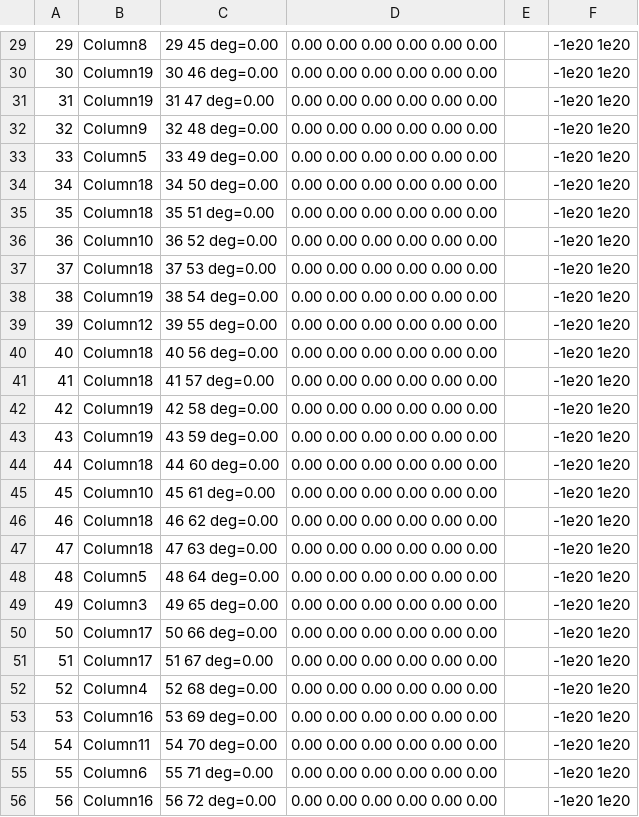
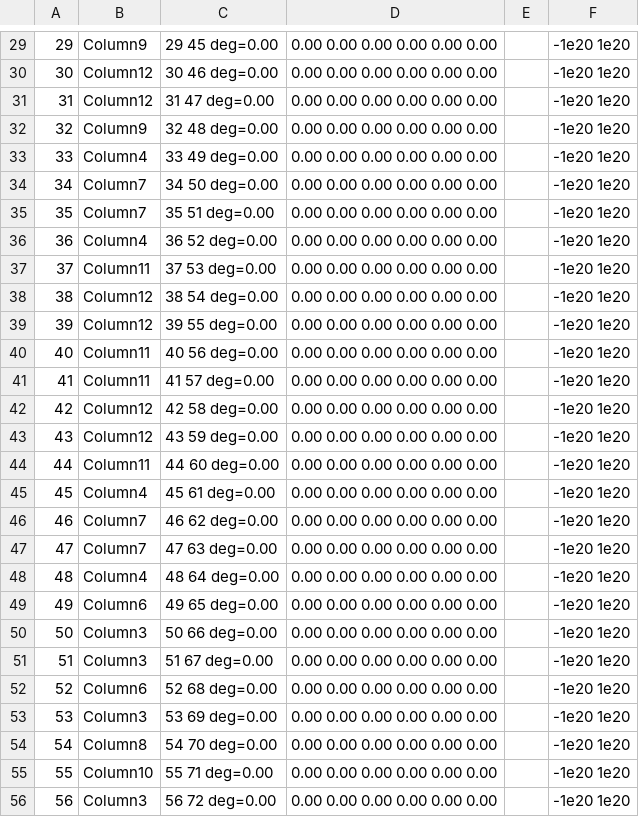
Before and after one commit to virgiliomsilva/frameDesigner, a CSV file: toSeismo/04_elemConnectivity.csv, drawn as a sheet; only a part is shown, gaps mark what is left out; the diff covers the shown part only.

```diff
--- a/toSeismo/04_elemConnectivity.csv
+++ b/toSeismo/04_elemConnectivity.csv
@@ -29,28 +29,28 @@
-29,Column8,29   45   deg=0.00,0.00   0.00   0.00   0.00   0.00   0.00,,-1e20   1e20
-30,Column19,30   46   deg=0.00,0.00   0.00   0.00   0.00   0.00   0.00,,-1e20   1e20
-31,Column19,31   47   deg=0.00,0.00   0.00   0.00   0.00   0.00   0.00,,-1e20   1e20
+29,Column9,29   45   deg=0.00,0.00   0.00   0.00   0.00   0.00   0.00,,-1e20   1e20
+30,Column12,30   46   deg=0.00,0.00   0.00   0.00   0.00   0.00   0.00,,-1e20   1e20
+31,Column12,31   47   deg=0.00,0.00   0.00   0.00   0.00   0.00   0.00,,-1e20   1e20
 32,Column9,32   48   deg=0.00,0.00   0.00   0.00   0.00   0.00   0.00,,-1e20   1e20
-33,Column5,33   49   deg=0.00,0.00   0.00   0.00   0.00   0.00   0.00,,-1e20   1e20
-34,Column18,34   50   deg=0.00,0.00   0.00   0.00   0.00   0.00   0.00,,-1e20   1e20
-35,Column18,35   51   deg=0.00,0.00   0.00   0.00   0.00   0.00   0.00,,-1e20   1e20
-36,Column10,36   52   deg=0.00,0.00   0.00   0.00   0.00   0.00   0.00,,-1e20   1e20
-37,Column18,37   53   deg=0.00,0.00   0.00   0.00   0.00   0.00   0.00,,-1e20   1e20
-38,Column19,38   54   deg=0.00,0.00   0.00   0.00   0.00   0.00   0.00,,-1e20   1e20
+33,Column4,33   49   deg=0.00,0.00   0.00   0.00   0.00   0.00   0.00,,-1e20   1e20
+34,Column7,34   50   deg=0.00,0.00   0.00   0.00   0.00   0.00   0.00,,-1e20   1e20
+35,Column7,35   51   deg=0.00,0.00   0.00   0.00   0.00   0.00   0.00,,-1e20   1e20
+36,Column4,36   52   deg=0.00,0.00   0.00   0.00   0.00   0.00   0.00,,-1e20   1e20
+37,Column11,37   53   deg=0.00,0.00   0.00   0.00   0.00   0.00   0.00,,-1e20   1e20
+38,Column12,38   54   deg=0.00,0.00   0.00   0.00   0.00   0.00   0.00,,-1e20   1e20
 39,Column12,39   55   deg=0.00,0.00   0.00   0.00   0.00   0.00   0.00,,-1e20   1e20
-40,Column18,40   56   deg=0.00,0.00   0.00   0.00   0.00   0.00   0.00,,-1e20   1e20
-41,Column18,41   57   deg=0.00,0.00   0.00   0.00   0.00   0.00   0.00,,-1e20   1e20
-42,Column19,42   58   deg=0.00,0.00   0.00   0.00   0.00   0.00   0.00,,-1e20   1e20
-43,Column19,43   59   deg=0.00,0.00   0.00   0.00   0.00   0.00   0.00,,-1e20   1e20
-44,Column18,44   60   deg=0.00,0.00   0.00   0.00   0.00   0.00   0.00,,-1e20   1e20
-45,Column10,45   61   deg=0.00,0.00   0.00   0.00   0.00   0.00   0.00,,-1e20   1e20
-46,Column18,46   62   deg=0.00,0.00   0.00   0.00   0.00   0.00   0.00,,-1e20   1e20
-47,Column18,47   63   deg=0.00,0.00   0.00   0.00   0.00   0.00   0.00,,-1e20   1e20
-48,Column5,48   64   deg=0.00,0.00   0.00   0.00   0.00   0.00   0.00,,-1e20   1e20
-49,Column3,49   65   deg=0.00,0.00   0.00   0.00   0.00   0.00   0.00,,-1e20   1e20
-50,Column17,50   66   deg=0.00,0.00   0.00   0.00   0.00   0.00   0.00,,-1e20   1e20
-51,Column17,51   67   deg=0.00,0.00   0.00   0.00   0.00   0.00   0.00,,-1e20   1e20
-52,Column4,52   68   deg=0.00,0.00   0.00   0.00   0.00   0.00   0.00,,-1e20   1e20
-53,Column16,53   69   deg=0.00,0.00   0.00   0.00   0.00   0.00   0.00,,-1e20   1e20
-54,Column11,54   70   deg=0.00,0.00   0.00   0.00   0.00   0.00   0.00,,-1e20   1e20
-55,Column6,55   71   deg=0.00,0.00   0.00   0.00   0.00   0.00   0.00,,-1e20   1e20
-56,Column16,56   72   deg=0.00,0.00   0.00   0.00   0.00   0.00   0.00,,-1e20   1e20
+40,Column11,40   56   deg=0.00,0.00   0.00   0.00   0.00   0.00   0.00,,-1e20   1e20
+41,Column11,41   57   deg=0.00,0.00   0.00   0.00   0.00   0.00   0.00,,-1e20   1e20
+42,Column12,42   58   deg=0.00,0.00   0.00   0.00   0.00   0.00   0.00,,-1e20   1e20
+43,Column12,43   59   deg=0.00,0.00   0.00   0.00   0.00   0.00   0.00,,-1e20   1e20
+44,Column11,44   60   deg=0.00,0.00   0.00   0.00   0.00   0.00   0.00,,-1e20   1e20
+45,Column4,45   61   deg=0.00,0.00   0.00   0.00   0.00   0.00   0.00,,-1e20   1e20
+46,Column7,46   62   deg=0.00,0.00   0.00   0.00   0.00   0.00   0.00,,-1e20   1e20
+47,Column7,47   63   deg=0.00,0.00   0.00   0.00   0.00   0.00   0.00,,-1e20   1e20
+48,Column4,48   64   deg=0.00,0.00   0.00   0.00   0.00   0.00   0.00,,-1e20   1e20
+49,Column6,49   65   deg=0.00,0.00   0.00   0.00   0.00   0.00   0.00,,-1e20   1e20
+50,Column3,50   66   deg=0.00,0.00   0.00   0.00   0.00   0.00   0.00,,-1e20   1e20
+51,Column3,51   67   deg=0.00,0.00   0.00   0.00   0.00   0.00   0.00,,-1e20   1e20
+52,Column6,52   68   deg=0.00,0.00   0.00   0.00   0.00   0.00   0.00,,-1e20   1e20
+53,Column3,53   69   deg=0.00,0.00   0.00   0.00   0.00   0.00   0.00,,-1e20   1e20
+54,Column8,54   70   deg=0.00,0.00   0.00   0.00   0.00   0.00   0.00,,-1e20   1e20
+55,Column10,55   71   deg=0.00,0.00   0.00   0.00   0.00   0.00   0.00,,-1e20   1e20
+56,Column3,56   72   deg=0.00,0.00   0.00   0.00   0.00   0.00   0.00,,-1e20   1e20
```
Also changed, not shown: 155 edited cells elsewhere in this file, toSeismo/01_sections.csv, toSeismo/02_FBPH_beams.csv, 35 other files.
